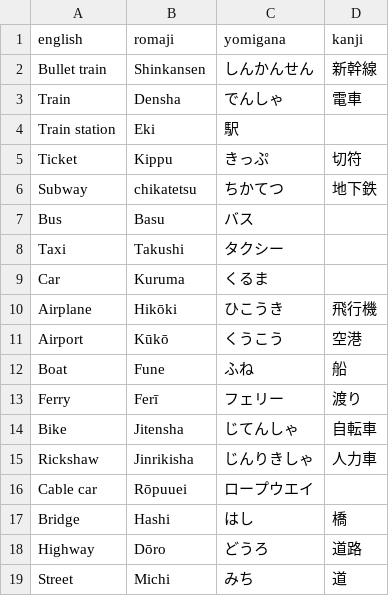
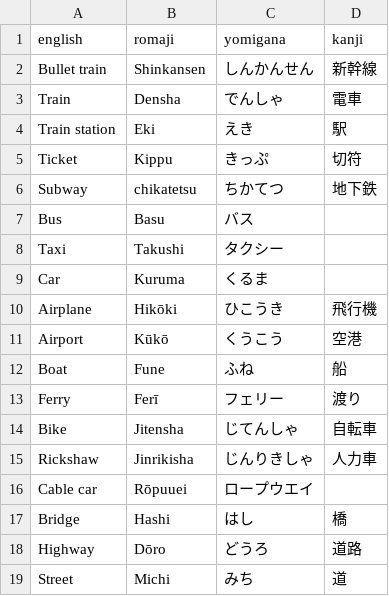
Before and after one commit to dKvale/japanese, a CSV file: vocab/transit.csv, drawn as a sheet.

Commit message:
Update transit.csv

```diff
--- a/vocab/transit.csv
+++ b/vocab/transit.csv
@@ -3,3 +3,3 @@ Bullet train,Shinkansen,しんかんせん,新幹線
 Train,Densha,でんしゃ,電車
-Train station,Eki,駅,
+Train station,Eki,えき,駅,
 Ticket,Kippu,きっぷ,切符
```
